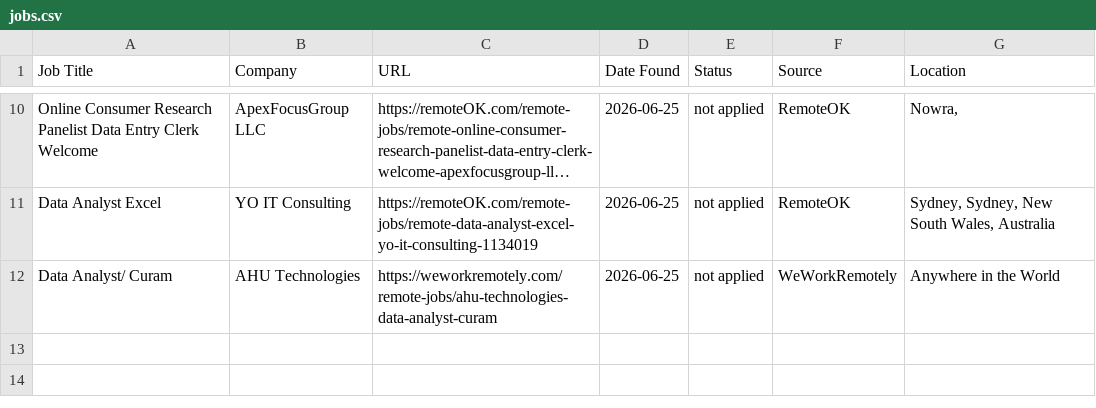
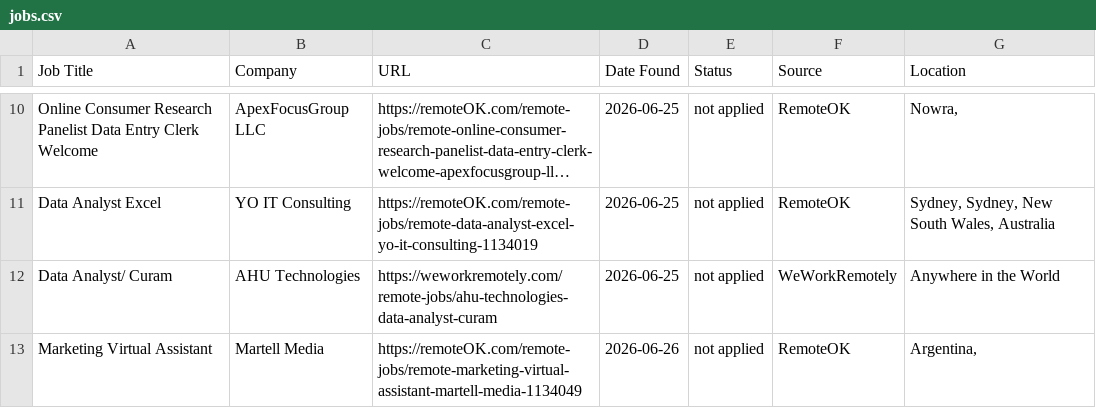
Before and after one commit to samuelpakulat/CoachAI, a CSV file: job_tracker/jobs.csv, drawn as a sheet; only a part is shown, gaps mark what is left out; long unchanged cells end in ….

```diff
--- a/job_tracker/jobs.csv
+++ b/job_tracker/jobs.csv
@@ -12 +12,2 @@ Data Analyst Excel,YO IT Consulting,https://remoteOK.com/remote-jobs/remote-data
 Data Analyst/ Curam,AHU Technologies,https://weworkremotely.com/remote-jobs/ahu-technologies-data-analyst-curam,2026-06-25,not applied,WeWorkRemotely,Anywhere in the World
+Marketing Virtual Assistant,Martell Media,https://remoteOK.com/remote-jobs/remote-marketing-virtual-assistant-martell-media-1134049,2026-06-26,not applied,RemoteOK,"Argentina,"
```
Also changed, not shown: 1 other file.
